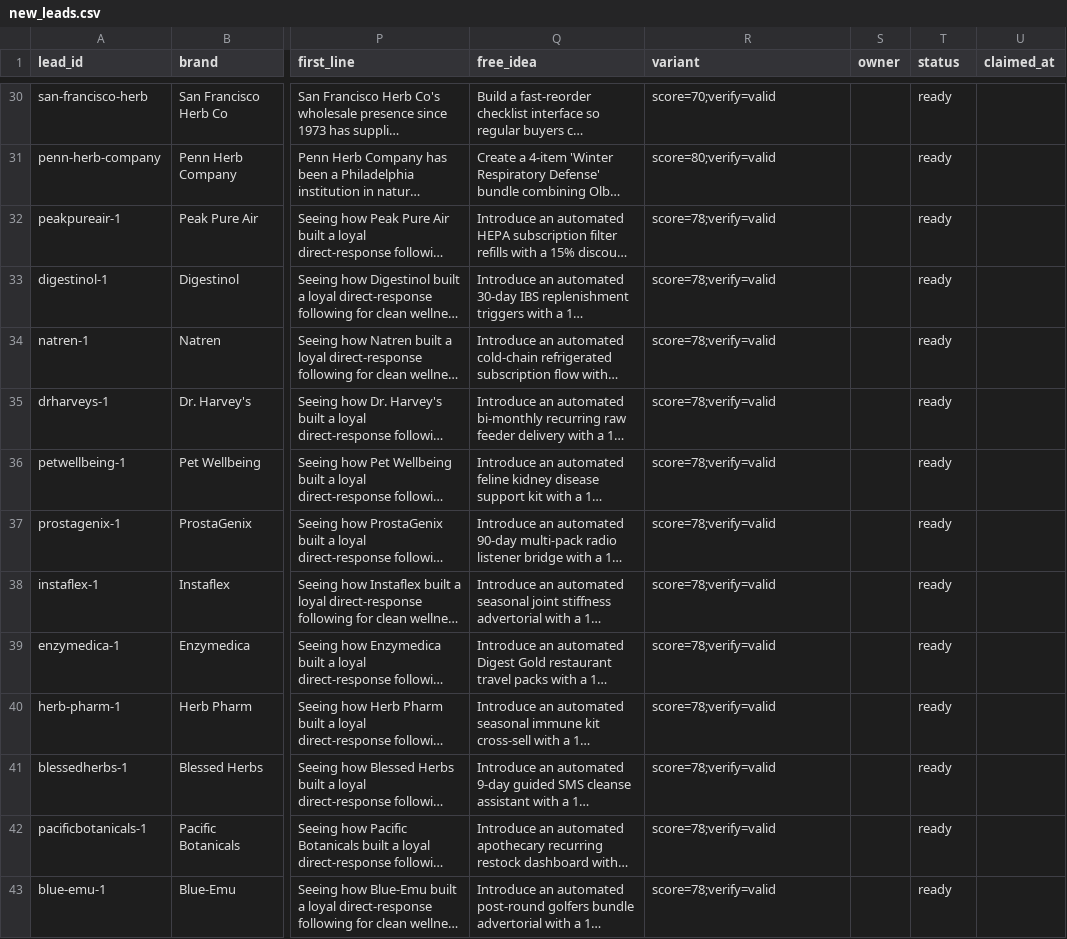
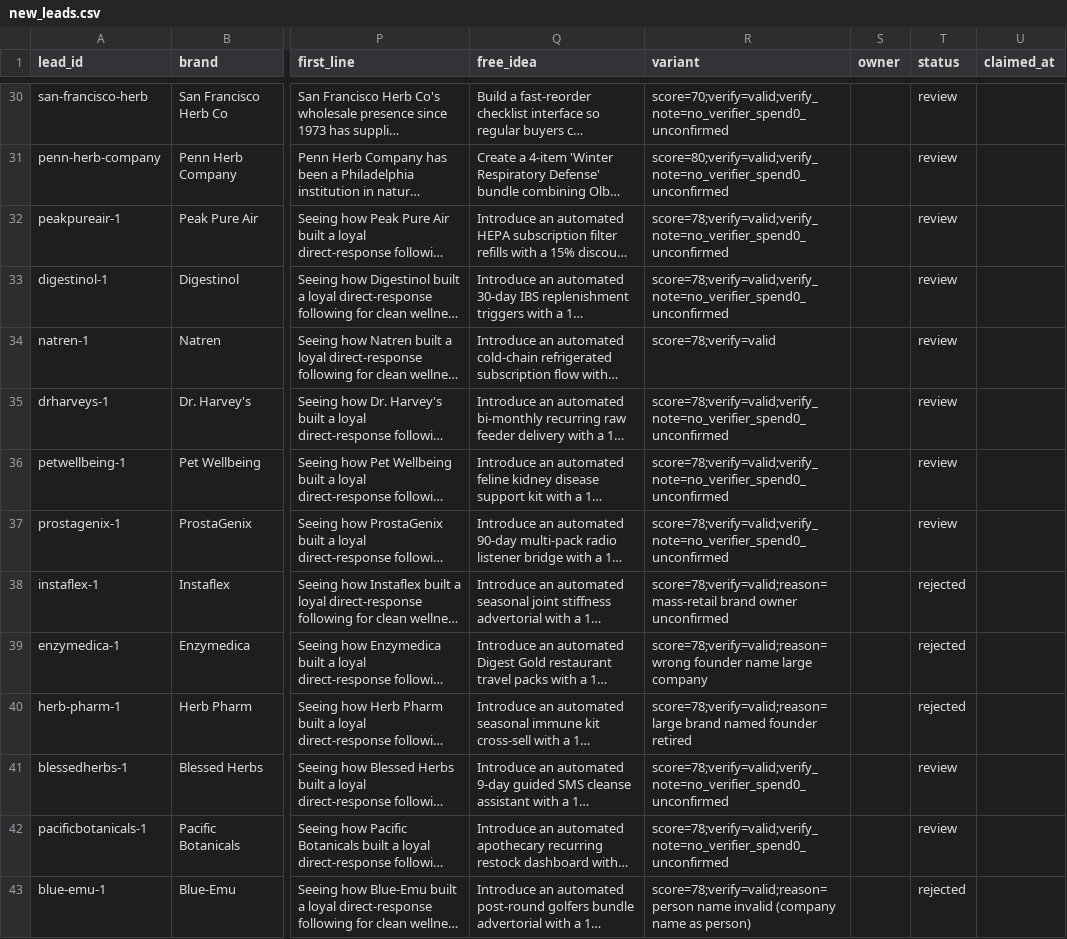
Before and after one commit to contactsalehinahmedpolin-collab/sapphire-brain, a CSV file: pipeline/new_leads.csv, drawn as a sheet; only a part is shown, gaps mark what is left out; long unchanged cells end in …; the diff covers the shown part only; the diff names each change by its address in the sheet, - before the commit and + after, or states it on an @@ line.

```diff
--- a/pipeline/new_leads.csv
+++ b/pipeline/new_leads.csv
-R30 (variant): score=70;verify=valid
+R30 (variant): score=70;verify=valid;verify_note=no_verifier_spend0_unconfirmed
-T30:T37 (status): ready
+T30:T37 (status): review
-R31 (variant): score=80;verify=valid
+R31 (variant): score=80;verify=valid;verify_note=no_verifier_spend0_unconfirmed
-R32:R33 (variant): score=78;verify=valid
+R32:R33 (variant): score=78;verify=valid;verify_note=no_verifier_spend0_unconfirmed
-R35:R37 (variant): score=78;verify=valid
+R35:R37 (variant): score=78;verify=valid;verify_note=no_verifier_spend0_unconfirmed
-R38 (variant): score=78;verify=valid
+R38 (variant): score=78;verify=valid;reason=mass-retail brand owner unconfirmed
-T38:T40 (status): ready
+T38:T40 (status): rejected
-R39 (variant): score=78;verify=valid
+R39 (variant): score=78;verify=valid;reason=wrong founder name large company
-R40 (variant): score=78;verify=valid
+R40 (variant): score=78;verify=valid;reason=large brand named founder retired
-R41:R42 (variant): score=78;verify=valid
+R41:R42 (variant): score=78;verify=valid;verify_note=no_verifier_spend0_unconfirmed
-T41:T42 (status): ready
+T41:T42 (status): review
-R43 (variant): score=78;verify=valid
+R43 (variant): score=78;verify=valid;reason=person name invalid (company name as person)
-T43 (status): ready
+T43 (status): rejected
```
Also changed, not shown: 171 edited cells elsewhere in this file, 4 other files.
